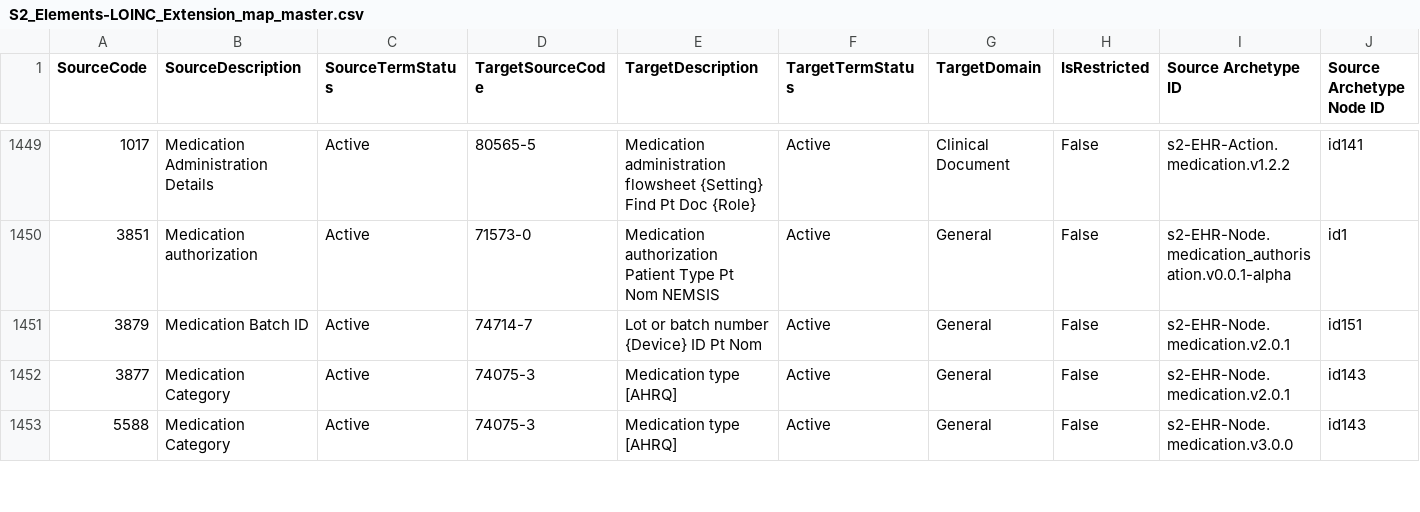
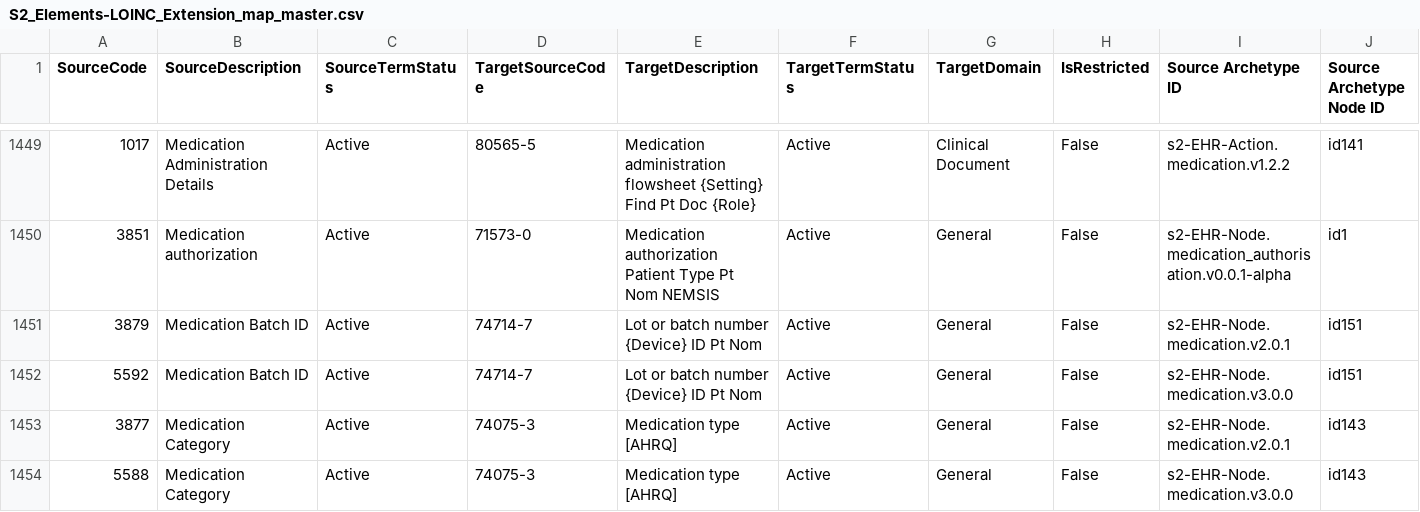
Before and after one commit to S2health/S2-terminology, a CSV file: LOINC/S2_Elements-LOINC_Extension_map_master.csv, drawn as a sheet; only a part is shown, gaps mark what is left out; rows hold the shown columns only; the diff names each change by its address in the sheet, - before the commit and + after, or states it on an @@ line.

Commit message:
updates to map master files

```diff
--- a/LOINC/S2_Elements-LOINC_Extension_map_master.csv
+++ b/LOINC/S2_Elements-LOINC_Extension_map_master.csv
+row 1452: 5592 | Medication Batch ID | Active | 74714-7 | Lot or batch number {Device} ID Pt Nom | Active | General | False | s2-EHR-Node.medication.v3.0.0 | id151
```
Also changed, not shown: 1 other file.
